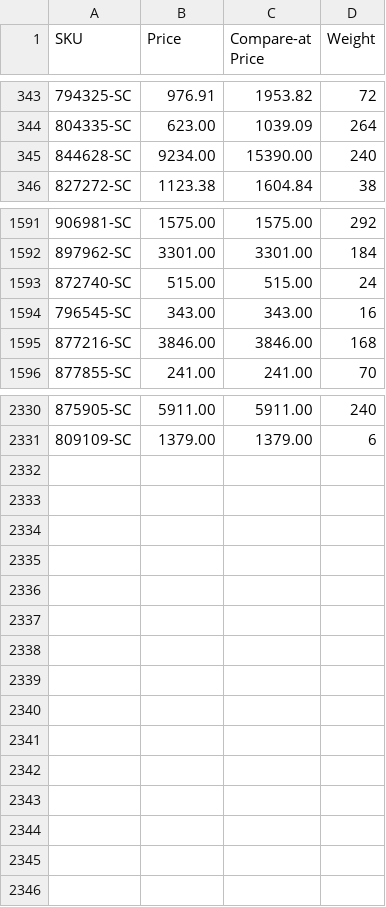
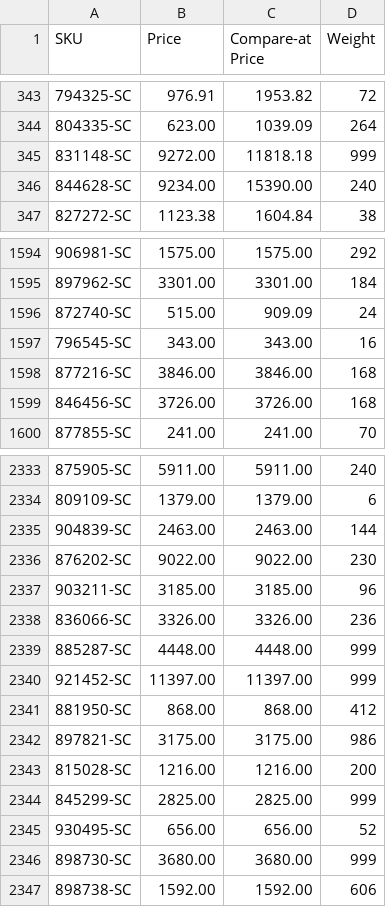
Before and after one commit to nosaj2783/cks-silverchef-sync, a CSV file: update.csv, drawn as a sheet; only a part is shown, gaps mark what is left out; addresses are those after the commit; the diff covers the shown part only; the diff names each change by its address in the sheet, - before the commit and + after, or states it on an @@ line.

```diff
--- a/update.csv
+++ b/update.csv
+row 345: 831148-SC | 9272.00 | 11818.18 | 999
-C1596 (Compare-at Price): 515.00
+C1596 (Compare-at Price): 909.09
+row 1599: 846456-SC | 3726.00 | 3726.00 | 168
+row 2335: 904839-SC | 2463.00 | 2463.00 | 144
+row 2336: 876202-SC | 9022.00 | 9022.00 | 230
+row 2337: 903211-SC | 3185.00 | 3185.00 | 96
+row 2338: 836066-SC | 3326.00 | 3326.00 | 236
+row 2339: 885287-SC | 4448.00 | 4448.00 | 999
+row 2340: 921452-SC | 11397.00 | 11397.00 | 999
+row 2341: 881950-SC | 868.00 | 868.00 | 412
+row 2342: 897821-SC | 3175.00 | 3175.00 | 986
+row 2343: 815028-SC | 1216.00 | 1216.00 | 200
+row 2344: 845299-SC | 2825.00 | 2825.00 | 999
+row 2345: 930495-SC | 656.00 | 656.00 | 52
+row 2346: 898730-SC | 3680.00 | 3680.00 | 999
+row 2347: 898738-SC | 1592.00 | 1592.00 | 606
```
Also changed, not shown: 3 added rows and 2 removed rows elsewhere in this file, archive.csv, 2 other files.
